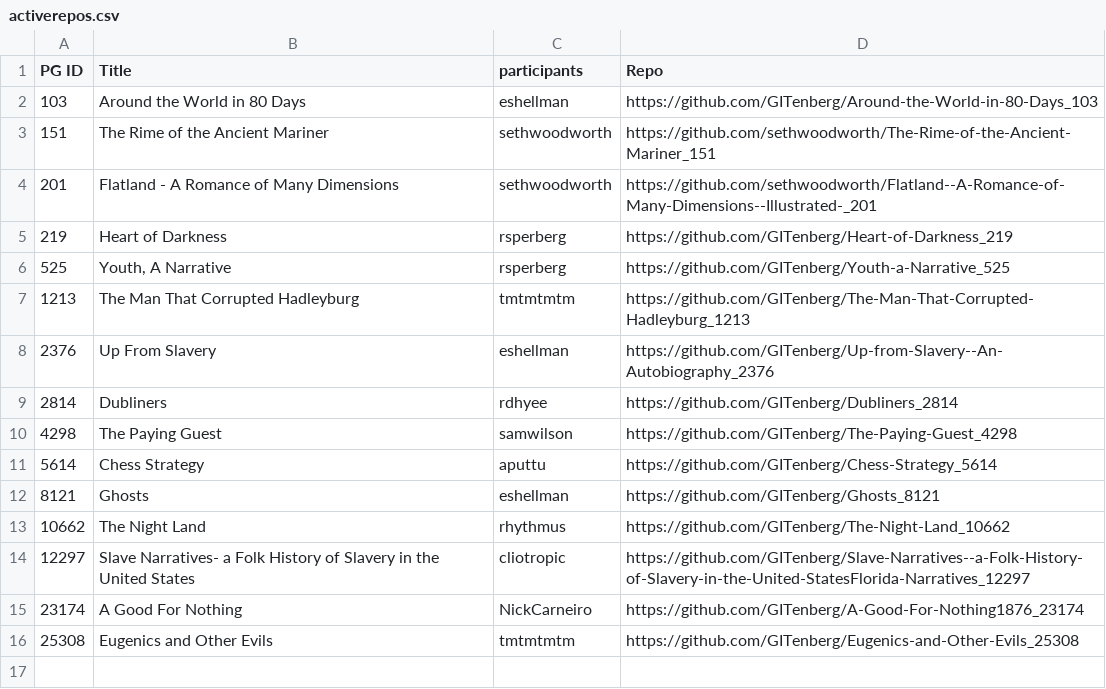
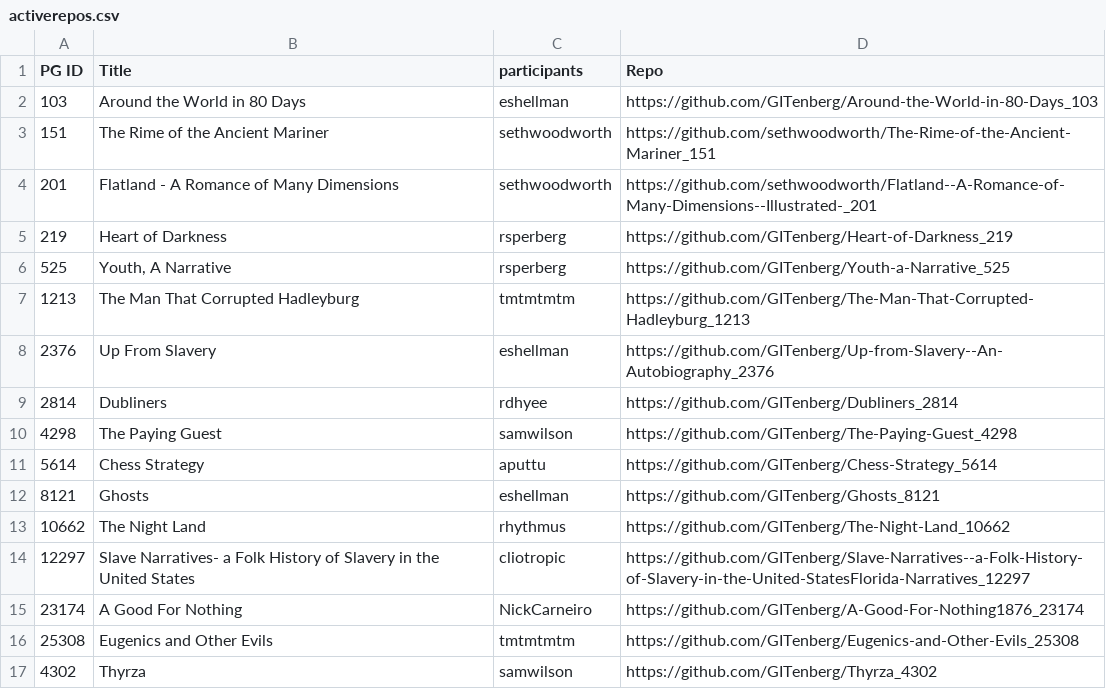
Before and after one commit to gitenberg-dev/documentation, a CSV file: activerepos.csv, drawn as a sheet.

Commit message:
Adding Thyrza_4302 to activerepos

```diff
--- a/activerepos.csv
+++ b/activerepos.csv
@@ -16 +16,2 @@ PG ID,Title,participants,Repo
 25308,Eugenics and Other Evils,tmtmtmtm,https://github.com/GITenberg/Eugenics-and-Other-Evils_25308
+4302,Thyrza,samwilson,https://github.com/GITenberg/Thyrza_4302
```
